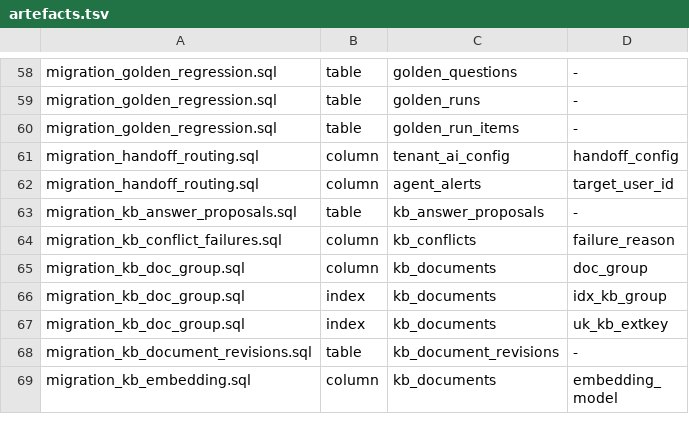
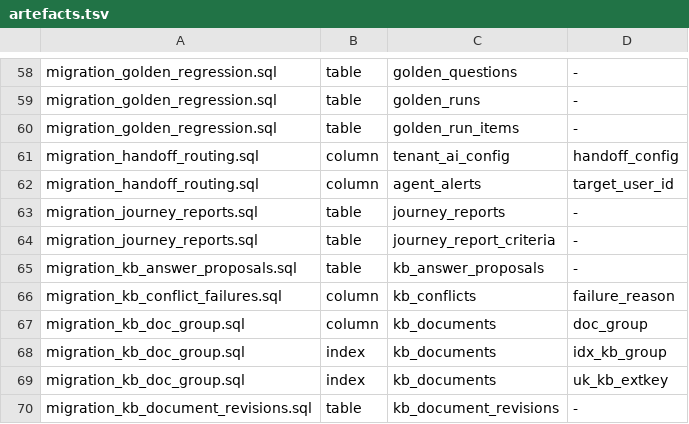
Before and after one commit to KimIgyong/ivyusa-shopping-talktalk, a TSV file: sql/artefacts.tsv, drawn as a sheet; only a part is shown, gaps mark what is left out; the shorter side is filled out with more unchanged rows.

```diff
--- a/sql/artefacts.tsv
+++ b/sql/artefacts.tsv
@@ -62,2 +62,4 @@ migration_handoff_routing.sql	column	tenant_ai_config	handoff_config
 migration_handoff_routing.sql	column	agent_alerts	target_user_id
+migration_journey_reports.sql	table	journey_reports	-
+migration_journey_reports.sql	table	journey_report_criteria	-
 migration_kb_answer_proposals.sql	table	kb_answer_proposals	-
```
Also changed, not shown: 8 other files.
